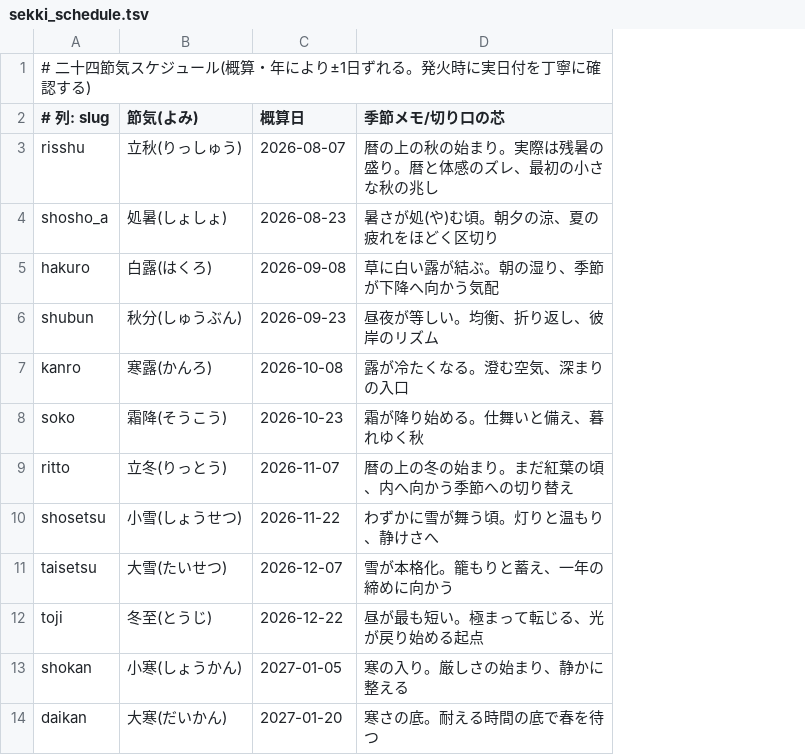
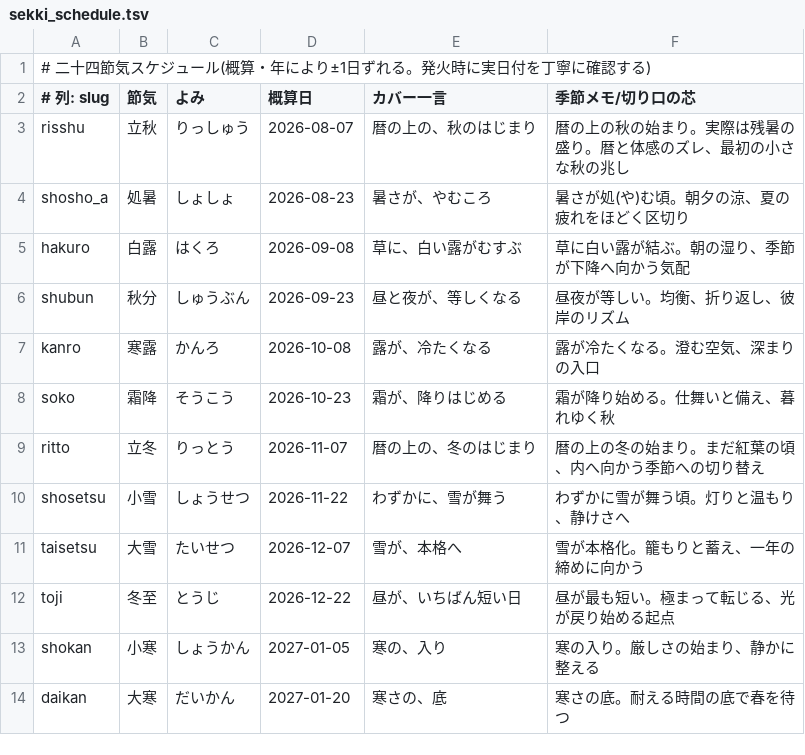
Before and after one commit to hyakushiki-00100/NOTE, a TSV file: data/sekki_schedule.tsv, drawn as a sheet; only a part is shown; removed rows and columns are numbered as before the commit, all else as after; the diff names each change by its address in the sheet, - before the commit and + after, or states it on an @@ line.

```diff
--- a/data/sekki_schedule.tsv
+++ b/data/sekki_schedule.tsv
-column B (節気(よみ)), rows 3-14: 立秋(りっしゅう) | 処暑(しょしょ) | 白露(はくろ) | 秋分(しゅうぶん) | 寒露(かんろ) | 霜降(そうこう) | 立冬(りっとう) | 小雪(しょうせつ) | 大雪(たいせつ) | 冬至(とうじ) | 小寒(しょうかん) | 大寒(だいかん)
+column B (節気), rows 3-14: 立秋 | 処暑 | 白露 | 秋分 | 寒露 | 霜降 | 立冬 | 小雪 | 大雪 | 冬至 | 小寒 | 大寒
+column C (よみ), rows 3-14: りっしゅう | しょしょ | はくろ | しゅうぶん | かんろ | そうこう | りっとう | しょうせつ | たいせつ | とうじ | しょうかん | だいかん
+column E (カバー一言), rows 3-14: 暦の上の、秋のはじまり | 暑さが、やむころ | 草に、白い露がむすぶ | 昼と夜が、等しくなる | 露が、冷たくなる | 霜が、降りはじめる | 暦の上の、冬のはじまり | わずかに、雪が舞う | 雪が、本格へ | 昼が、いちばん短い日 | 寒の、入り | 寒さの、底
```
Also changed, not shown: 4 other files.
